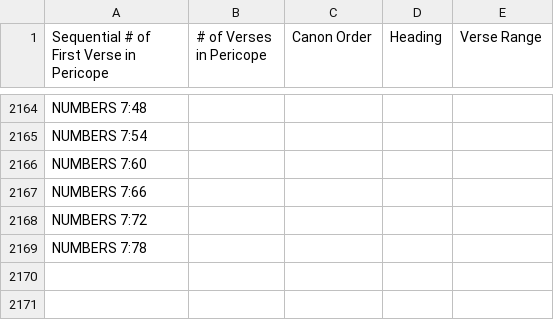
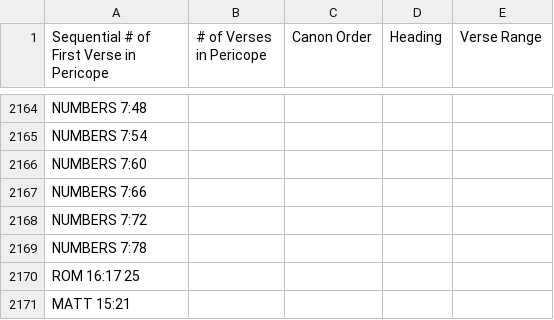
Before and after one commit to derde/kjvtex, a CSV file: tex/1526.Pericopes.csv, drawn as a sheet; only a part is shown, gaps mark what is left out; the diff names each change by its address in the sheet, - before the commit and + after, or states it on an @@ line.

```diff
--- a/tex/1526.Pericopes.csv
+++ b/tex/1526.Pericopes.csv
+row 2170: ROM 16:17 25
+row 2171: MATT 15:21
```
Also changed, not shown: 14 other files.
